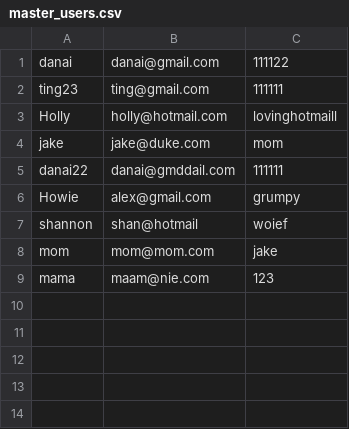
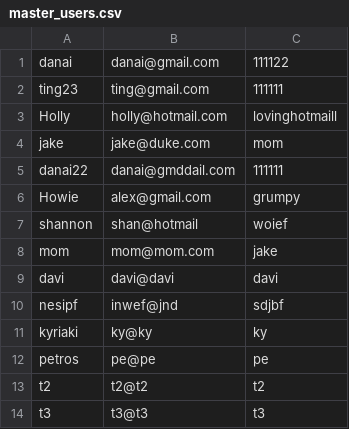
Before and after one commit to ajhoward7/xcelerate, a CSV file: users/master_users.csv, drawn as a sheet.

```diff
--- a/users/master_users.csv
+++ b/users/master_users.csv
@@ -8,2 +8,7 @@ shannon,shan@hotmail,woief
 mom,mom@mom.com,jake
-mama,maam@nie.com,123
+davi,davi@davi,davi
+nesipf,inwef@jnd,sdjbf
+kyriaki,ky@ky,ky
+petros,pe@pe,pe
+t2,t2@t2,t2
+t3,t3@t3,t3
```
Also changed, not shown: 5 other files.
